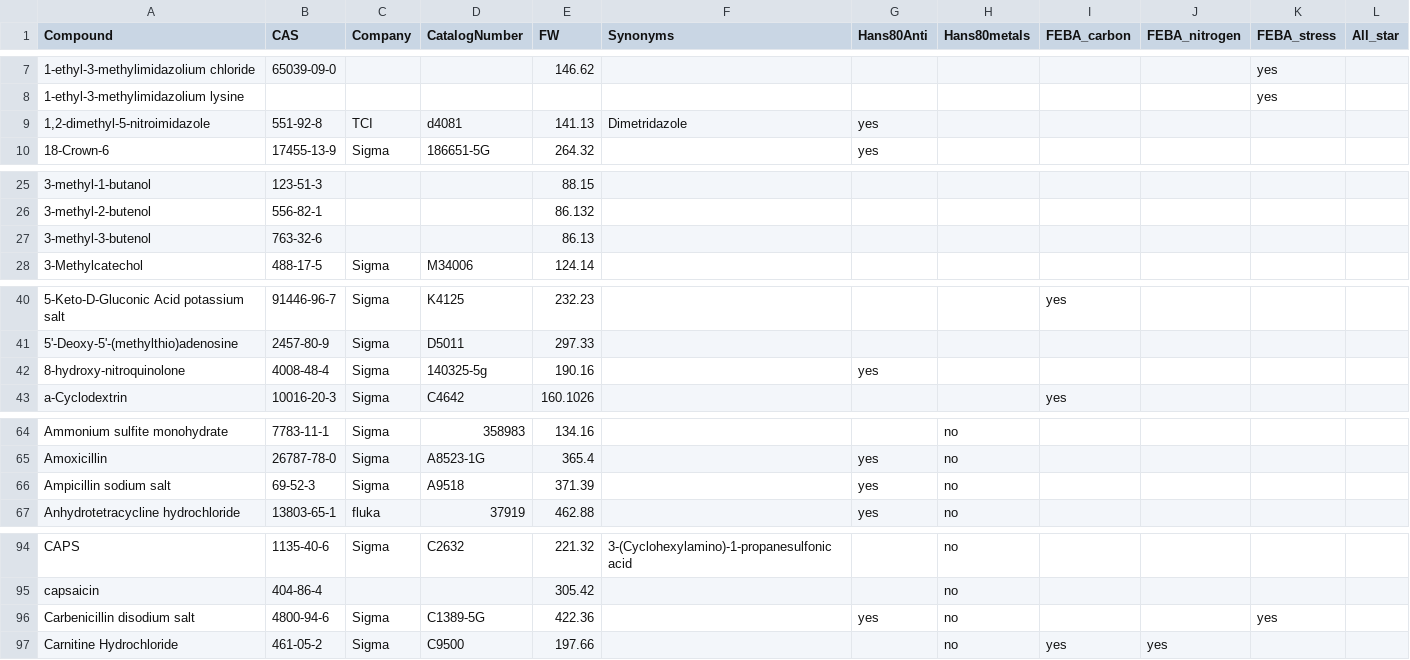
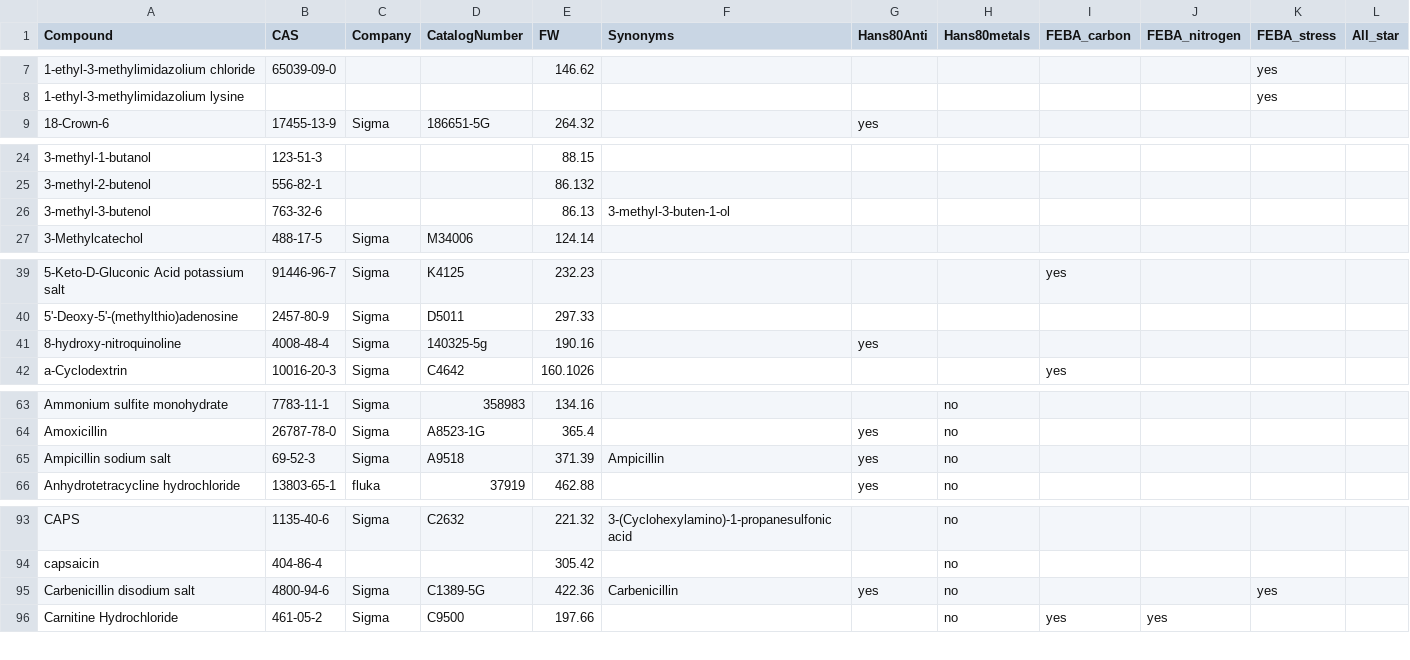
Before and after one commit to pranjan77/test_feba, a TSV file: metadata/Compounds.tsv, drawn as a sheet; only a part is shown, gaps mark what is left out; the diff covers the shown part only.

```diff
--- a/metadata/Compounds.tsv
+++ b/metadata/Compounds.tsv
@@ -8,3 +8,2 @@ Compound	CAS	Company	CatalogNumber	FW	Synonyms	Hans80Anti	Hans80metals	FEBA_carb
 1-ethyl-3-methylimidazolium lysine										yes	
-1,2-dimethyl-5-nitroimidazole	551-92-8	TCI	d4081	141.13	Dimetridazole	yes					
 18-Crown-6	17455-13-9	Sigma	186651-5G	264.32		yes					
@@ -26,3 +25,3 @@ Compound	CAS	Company	CatalogNumber	FW	Synonyms	Hans80Anti	Hans80metals	FEBA_carb
 3-methyl-2-butenol	556-82-1			86.132							
-3-methyl-3-butenol	763-32-6			86.13							
+3-methyl-3-butenol	763-32-6			86.13	3-methyl-3-buten-1-ol						
 3-Methylcatechol	488-17-5	Sigma	M34006	124.14							
@@ -41,3 +40,3 @@ Compound	CAS	Company	CatalogNumber	FW	Synonyms	Hans80Anti	Hans80metals	FEBA_carb
 5'-Deoxy-5'-(methylthio)adenosine	2457-80-9	Sigma	D5011	297.33							
-8-hydroxy-nitroquinolone	4008-48-4	Sigma	140325-5g	190.16		yes					
+8-hydroxy-nitroquinoline	4008-48-4	Sigma	140325-5g	190.16		yes					
 a-Cyclodextrin	10016-20-3	Sigma	C4642	160.1026				yes			
@@ -65,3 +64,3 @@ Ammonium sulfite monohydrate	7783-11-1	Sigma	358983	134.16			no
 Amoxicillin	26787-78-0	Sigma	A8523-1G	365.4		yes	no				
-Ampicillin sodium salt	69-52-3	Sigma	A9518	371.39		yes	no				
+Ampicillin sodium salt	69-52-3	Sigma	A9518	371.39	Ampicillin	yes	no				
 Anhydrotetracycline hydrochloride	13803-65-1	fluka	37919	462.88		yes	no				
@@ -95,3 +94,3 @@ CAPS	1135-40-6	Sigma	C2632	221.32	3-(Cyclohexylamino)-1-propanesulfonic acid		no
 capsaicin	404-86-4			305.42			no				
-Carbenicillin disodium salt	4800-94-6	Sigma	C1389-5G	422.36		yes	no			yes	
+Carbenicillin disodium salt	4800-94-6	Sigma	C1389-5G	422.36	Carbenicillin	yes	no			yes	
 Carnitine Hydrochloride	461-05-2	Sigma	C9500	197.66			no	yes	yes		
```
Also changed, not shown: 29 added rows and 3 edited cells elsewhere in this file, 2 other files.
